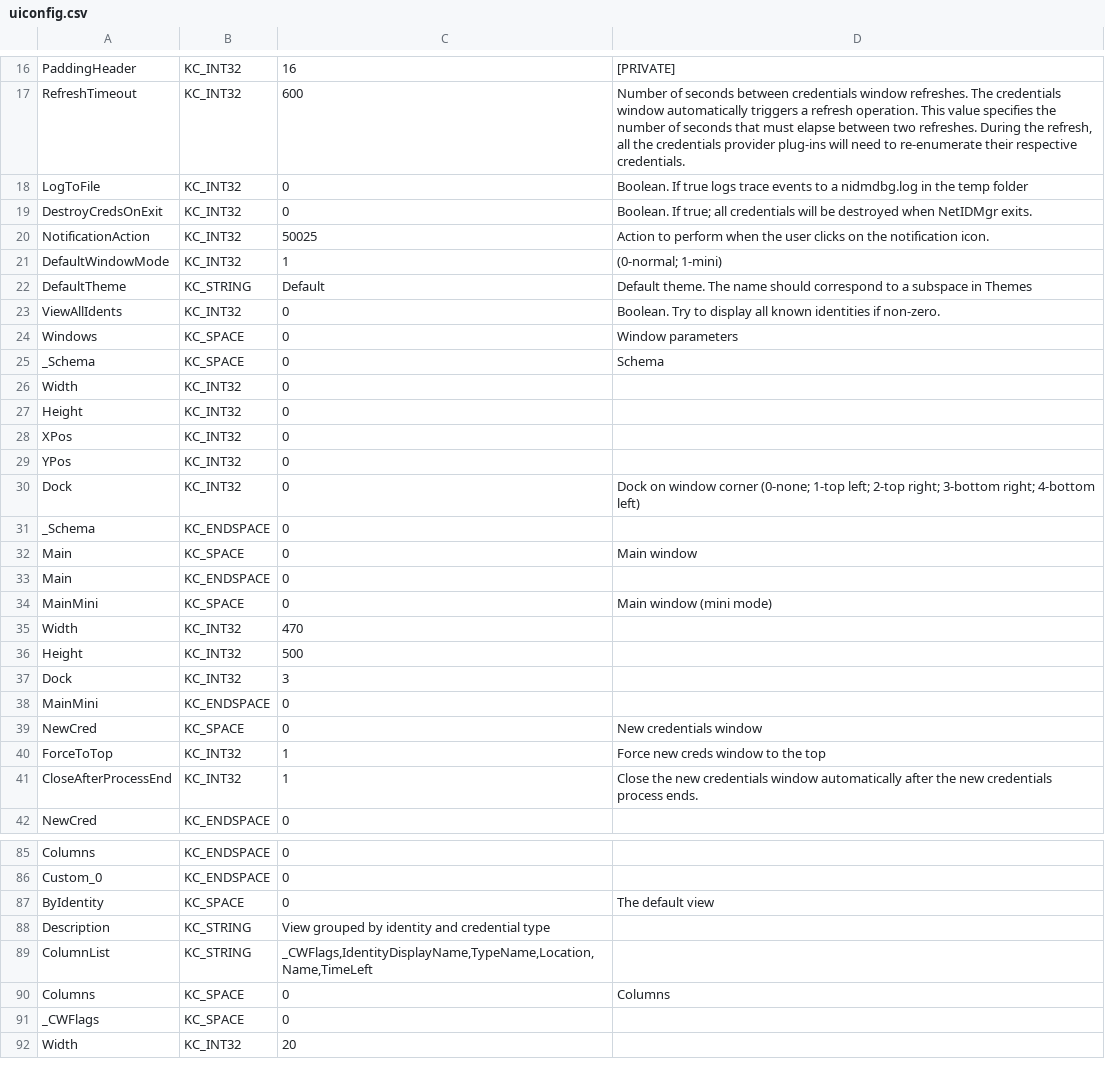
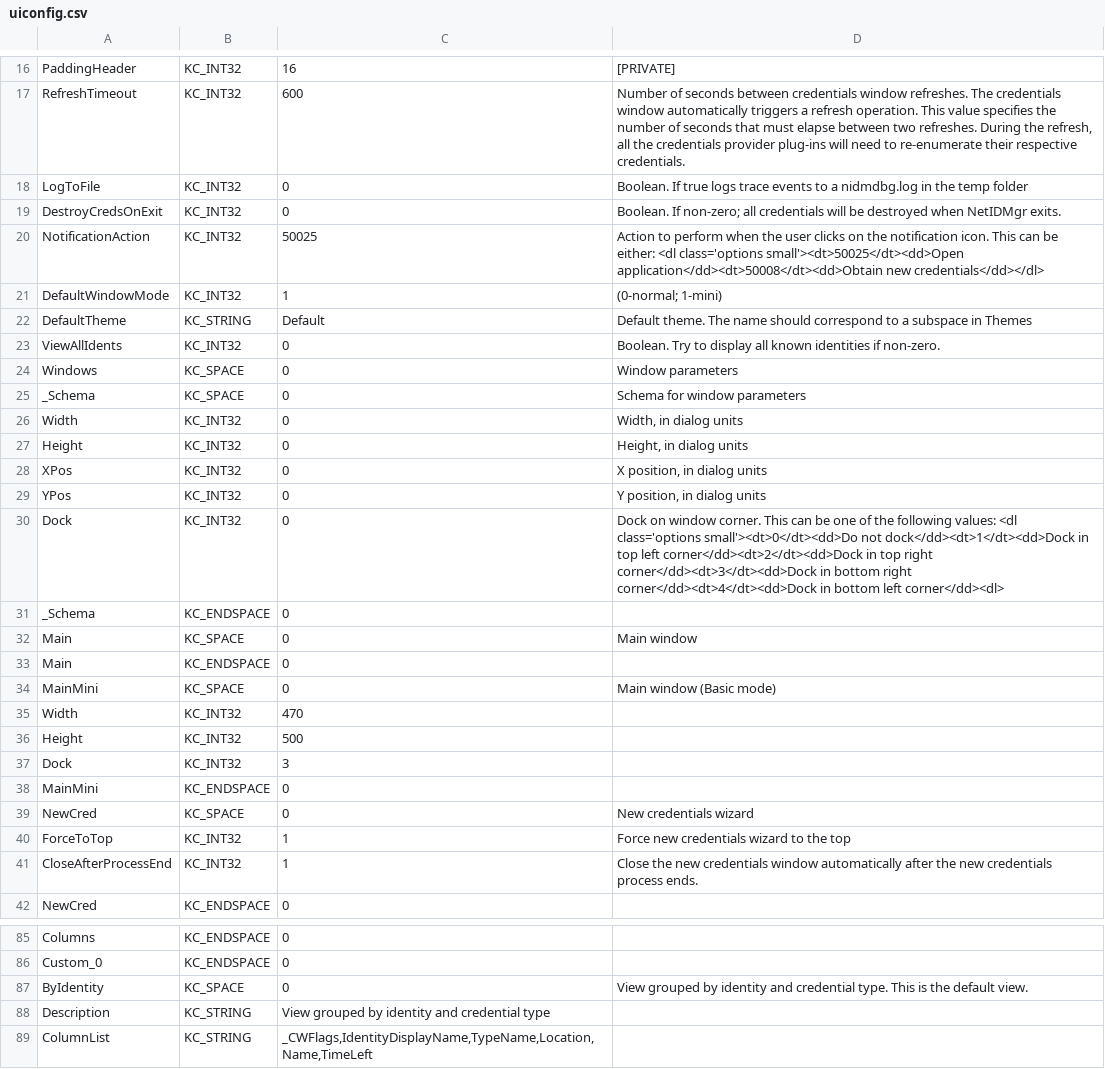
Before and after one commit to secure-endpoints/netidmgr, a CSV file: ui/uiconfig.csv, drawn as a sheet; only a part is shown, gaps mark what is left out; the shorter side is filled out with more unchanged rows; the diff covers the shown part only; the diff names each change by its address in the sheet, - before the commit and + after, or states it on an @@ line.

```diff
--- a/ui/uiconfig.csv
+++ b/ui/uiconfig.csv
-D19: Boolean. If true; all credentials…
+D19: Boolean. If non-zero; all credentials…
-D20: …notification icon.
+D20: …notification icon. This can be either: <dl class='options small'><dt>50025</dt><dd>Open application</dd><dt>50008</dt><dd>Obtain new credentials</dd></dl>
-D25: Schema
+D25: Schema for window parameters
-D26: (empty)
+D26: Width, in dialog units
-D27: (empty)
+D27: Height, in dialog units
-D28: (empty)
+D28: X position, in dialog units
-D29: (empty)
+D29: Y position, in dialog units
-D30: …on window corner (0-none; 1-top left; 2-top right; 3-bottom right; 4-bottom left)
+D30: …on window corner. This can be one of the following values: <dl class='options small'><dt>0</dt><dd>Do not dock</dd><dt>1</dt><dd>Dock in top left corner</dd><dt>2</dt><dd>Dock in top right corner</dd><dt>3</dt><dd>Dock in bottom right corner</dd><dt>4</dt><dd>Dock in bottom left corner</dd><dl>
-D34: Main window (mini mode)
+D34: Main window (Basic mode)
-D39: New credentials window
+D39: New credentials wizard
-D40: Force new creds window to the top
+D40: Force new credentials wizard to the top
-D87: The default view
+D87: View grouped by identity and credential type. This is the default view.
```
Also changed, not shown: 5 edited cells elsewhere in this file, 20 other files.
